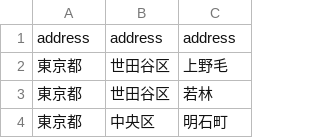
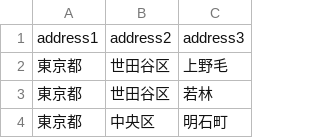
Before and after one commit to Sato1994/nurse_app, a CSV file: api/db/csv/user_development.csv, drawn as a sheet; only a part is shown.

```diff
--- a/api/db/csv/user_development.csv
+++ b/api/db/csv/user_development.csv
@@ -1,2 +1,2 @@
-address,address,address
+address1,address2,address3
 "東京都","世田谷区","上野毛"
```
Also changed, not shown: 1 other file.
